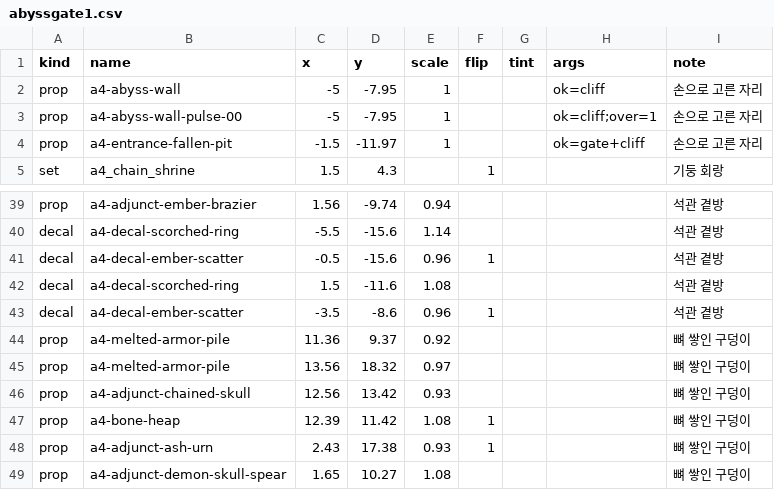
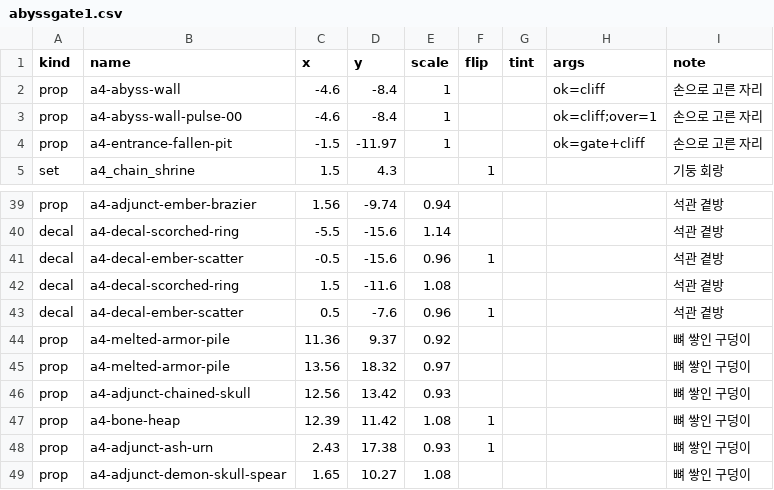
Before and after one commit to mogoshop/catch-and-keep, a CSV file: data/handmade/abyssgate1.csv, drawn as a sheet; only a part is shown, gaps mark what is left out.

```diff
--- a/data/handmade/abyssgate1.csv
+++ b/data/handmade/abyssgate1.csv
@@ -1,4 +1,4 @@
 kind,name,x,y,scale,flip,tint,args,note
-prop,a4-abyss-wall,-5,-7.95,1,,,ok=cliff,손으로 고른 자리
-prop,a4-abyss-wall-pulse-00,-5,-7.95,1,,,ok=cliff;over=1,손으로 고른 자리
+prop,a4-abyss-wall,-4.6,-8.4,1,,,ok=cliff,손으로 고른 자리
+prop,a4-abyss-wall-pulse-00,-4.6,-8.4,1,,,ok=cliff;over=1,손으로 고른 자리
 prop,a4-entrance-fallen-pit,-1.5,-11.97,1,,,ok=gate+cliff,손으로 고른 자리
@@ -42,3 +42,3 @@ decal,a4-decal-ember-scatter,-0.5,-15.6,0.96,1,,,석관 곁방
 decal,a4-decal-scorched-ring,1.5,-11.6,1.08,,,,석관 곁방
-decal,a4-decal-ember-scatter,-3.5,-8.6,0.96,1,,,석관 곁방
+decal,a4-decal-ember-scatter,0.5,-7.6,0.96,1,,,석관 곁방
 prop,a4-melted-armor-pile,11.36,9.37,0.92,,,,뼈 쌓인 구덩이
```
Also changed, not shown: data/art_scale.csv, data/handmade/abyssgate2.csv, 52 other files.
